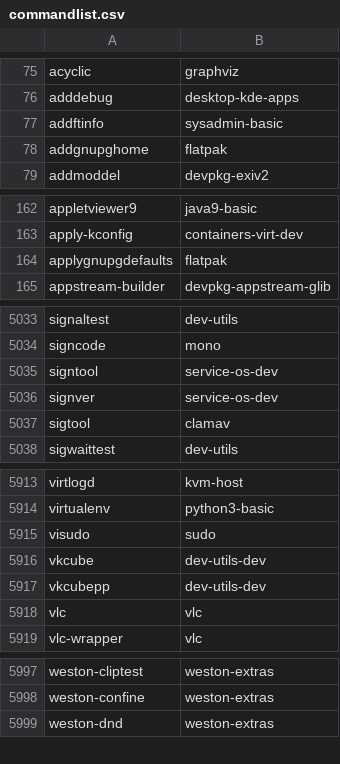
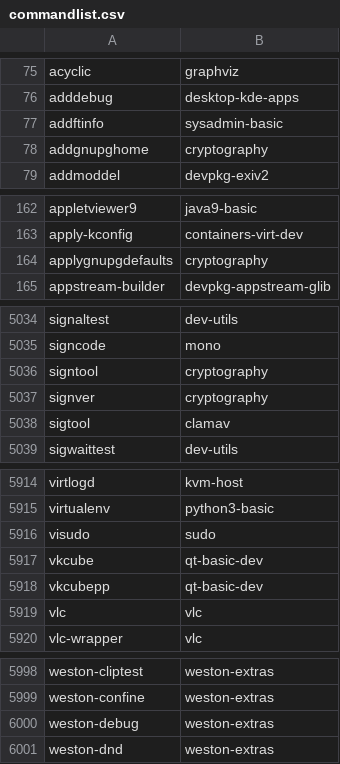
Before and after one commit to lebensterben/cnf, a CSV file: commandlist.csv, drawn as a sheet; only a part is shown, gaps mark what is left out; the diff covers the shown part only.

```diff
--- a/commandlist.csv
+++ b/commandlist.csv
@@ -77,3 +77,3 @@ adddebug	desktop-kde-apps
 addftinfo	sysadmin-basic
-addgnupghome	flatpak
+addgnupghome	cryptography
 addmoddel	devpkg-exiv2
@@ -163,3 +163,3 @@ appletviewer9	java9-basic
 apply-kconfig	containers-virt-dev
-applygnupgdefaults	flatpak
+applygnupgdefaults	cryptography
 appstream-builder	devpkg-appstream-glib
@@ -5034,4 +5035,4 @@ signaltest	dev-utils
 signcode	mono
-signtool	service-os-dev
-signver	service-os-dev
+signtool	cryptography
+signver	cryptography
 sigtool	clamav
@@ -5915,4 +5916,4 @@ virtualenv	python3-basic
 visudo	sudo
-vkcube	dev-utils-dev
-vkcubepp	dev-utils-dev
+vkcube	qt-basic-dev
+vkcubepp	qt-basic-dev
 vlc	vlc
@@ -5998,2 +5999,3 @@ weston-cliptest	weston-extras
 weston-confine	weston-extras
+weston-debug	weston-extras
 weston-dnd	weston-extras
```
Also changed, not shown: 3 added rows and 35 edited cells elsewhere in this file, 2 other files.
